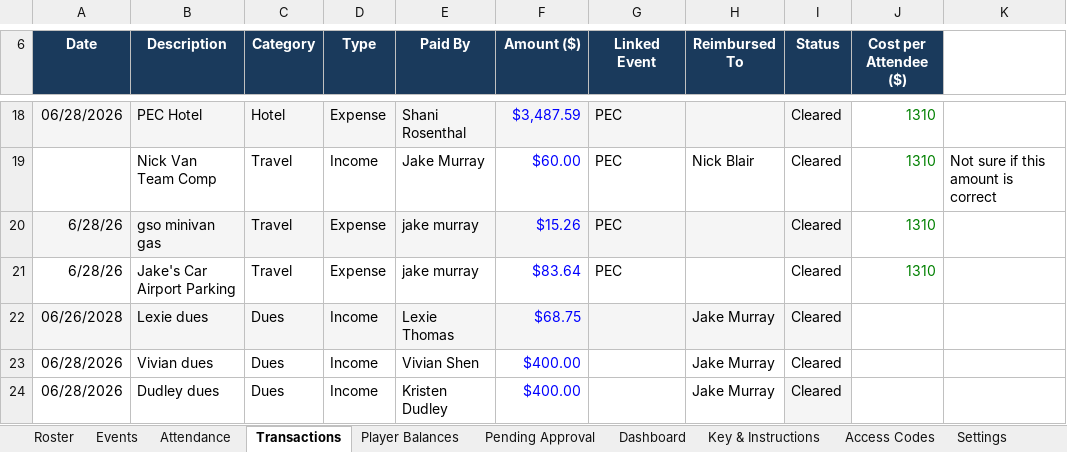
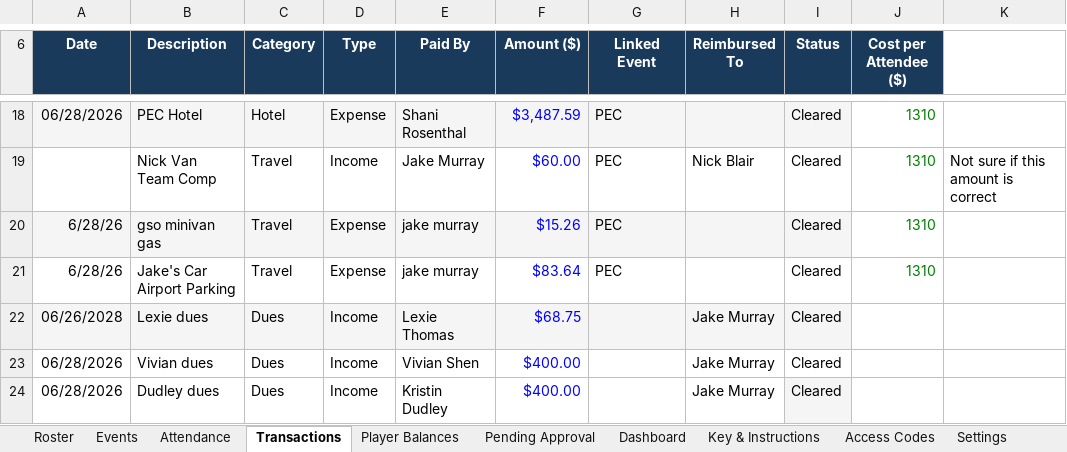
Before and after one commit to jakepmurray/port-finances-26, an Excel workbook: finance_data.xlsx, sheet Transactions, drawn as a sheet; only a part is shown, gaps mark what is left out; values as stored, in another font and other column widths than the file's, no borders; charts and pictures not drawn; the diff names each change by its address in the sheet, - before the commit and + after, or states it on an @@ line.

```diff
--- a/finance_data.xlsx (sheet Transactions)
+++ b/finance_data.xlsx (sheet Transactions)
-E24 (Paid By): Kristen Dudley
+E24 (Paid By): Kristin Dudley
```
Also changed, not shown: sheet Player Balances, sheet Roster.
